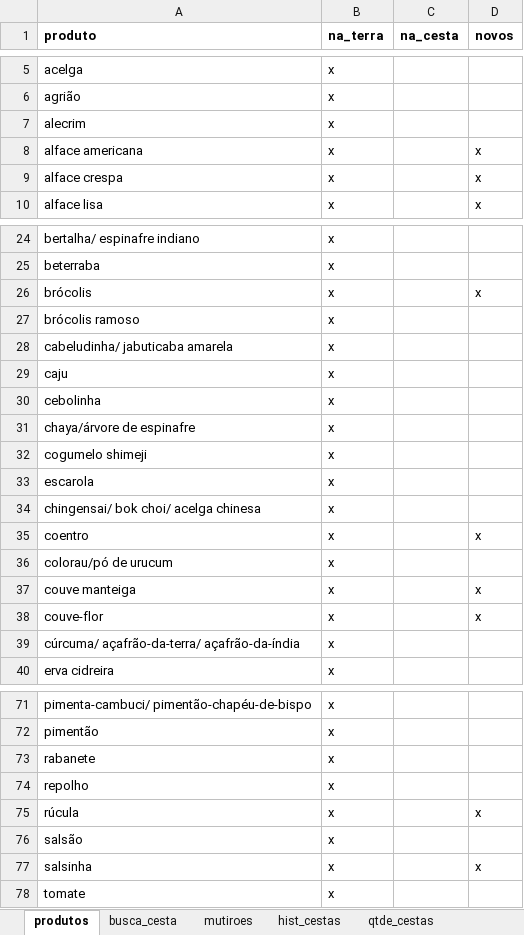
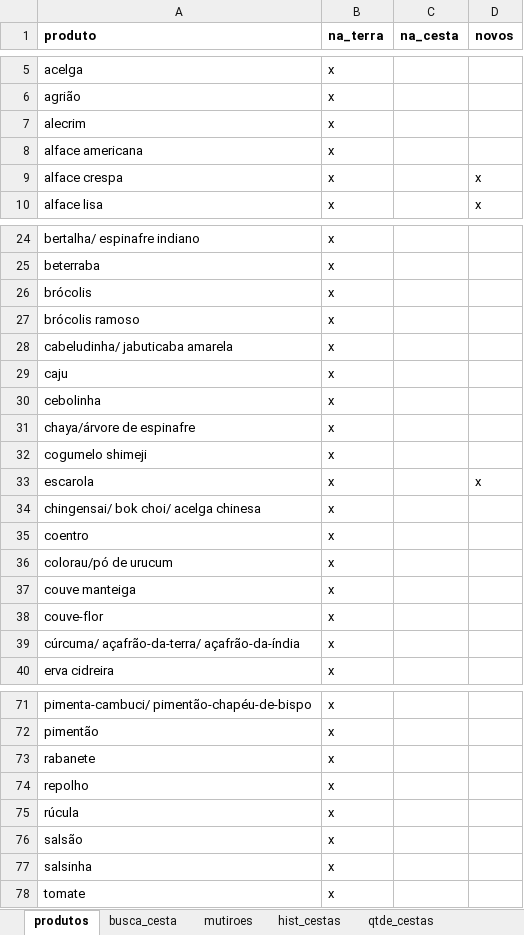
Before and after one commit to renato-favarin/web_app_CSA, an Excel workbook: data/csa_pindorama.xlsx, sheet produtos, drawn as a sheet; only a part is shown, gaps mark what is left out; values as stored, in another font and other column widths than the file's, no borders; the diff names each change by its address in the sheet, - before the commit and + after, or states it on an @@ line.

```diff
--- a/data/csa_pindorama.xlsx (sheet produtos)
+++ b/data/csa_pindorama.xlsx (sheet produtos)
-D8 (novos): x
+D8 (novos): (empty)
-D26 (novos): x
+D26 (novos): (empty)
-D33 (novos): (empty)
+D33 (novos): x
-D35 (novos): x
+D35 (novos): (empty)
-D37:D38 (novos): x
+D37:D38 (novos): (empty)
-D75 (novos): x
+D75 (novos): (empty)
-D77 (novos): x
+D77 (novos): (empty)
```
Also changed, not shown: sheet hist_cestas, sheet hist_plantios, sheet busca_cesta, sheet qtde_cestas.
